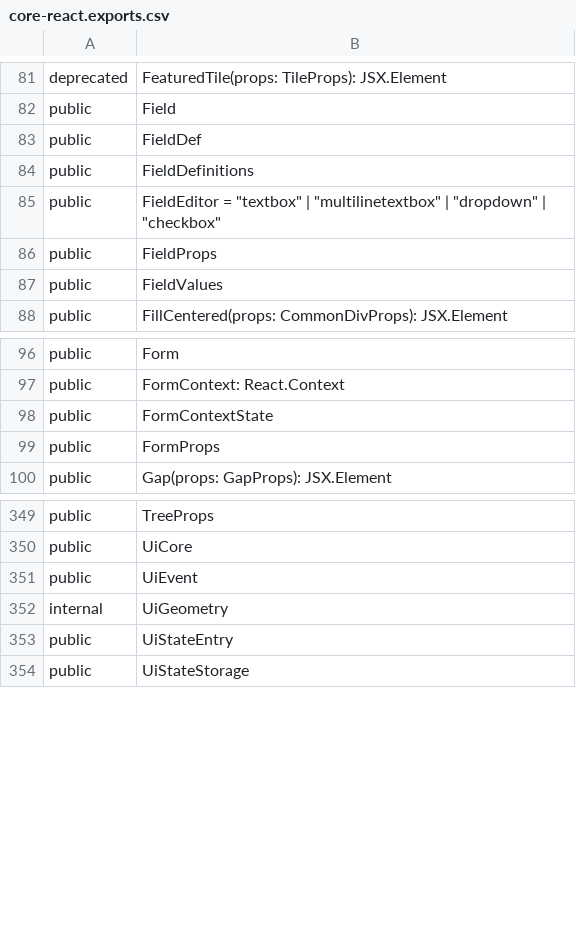
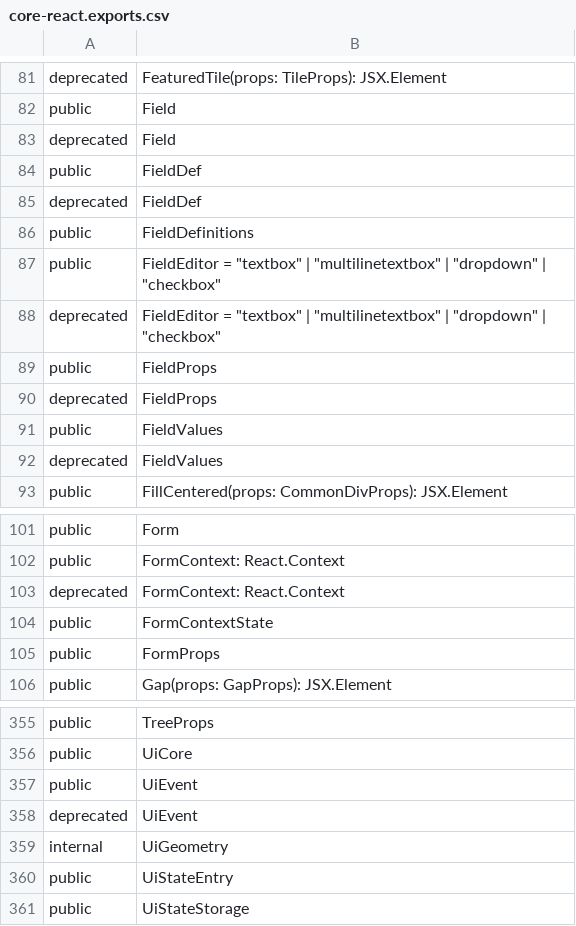
Before and after one commit to iTwin/appui, a CSV file: common/api/summary/core-react.exports.csv, drawn as a sheet; only a part is shown, gaps mark what is left out; the diff names each change by its address in the sheet, - before the commit and + after, or states it on an @@ line.

Commit message:
extract-api (ui stuff - maybe bogus).

```diff
--- a/common/api/summary/core-react.exports.csv
+++ b/common/api/summary/core-react.exports.csv
+row 83: deprecated | Field
+row 85: deprecated | FieldDef
+row 88: deprecated | FieldEditor = "textbox" | "multilinetextbox" | "dropdown" | "checkbox"
+row 90: deprecated | FieldProps
+row 92: deprecated | FieldValues
+row 103: deprecated | FormContext: React.Context
+row 358: deprecated | UiEvent
```
